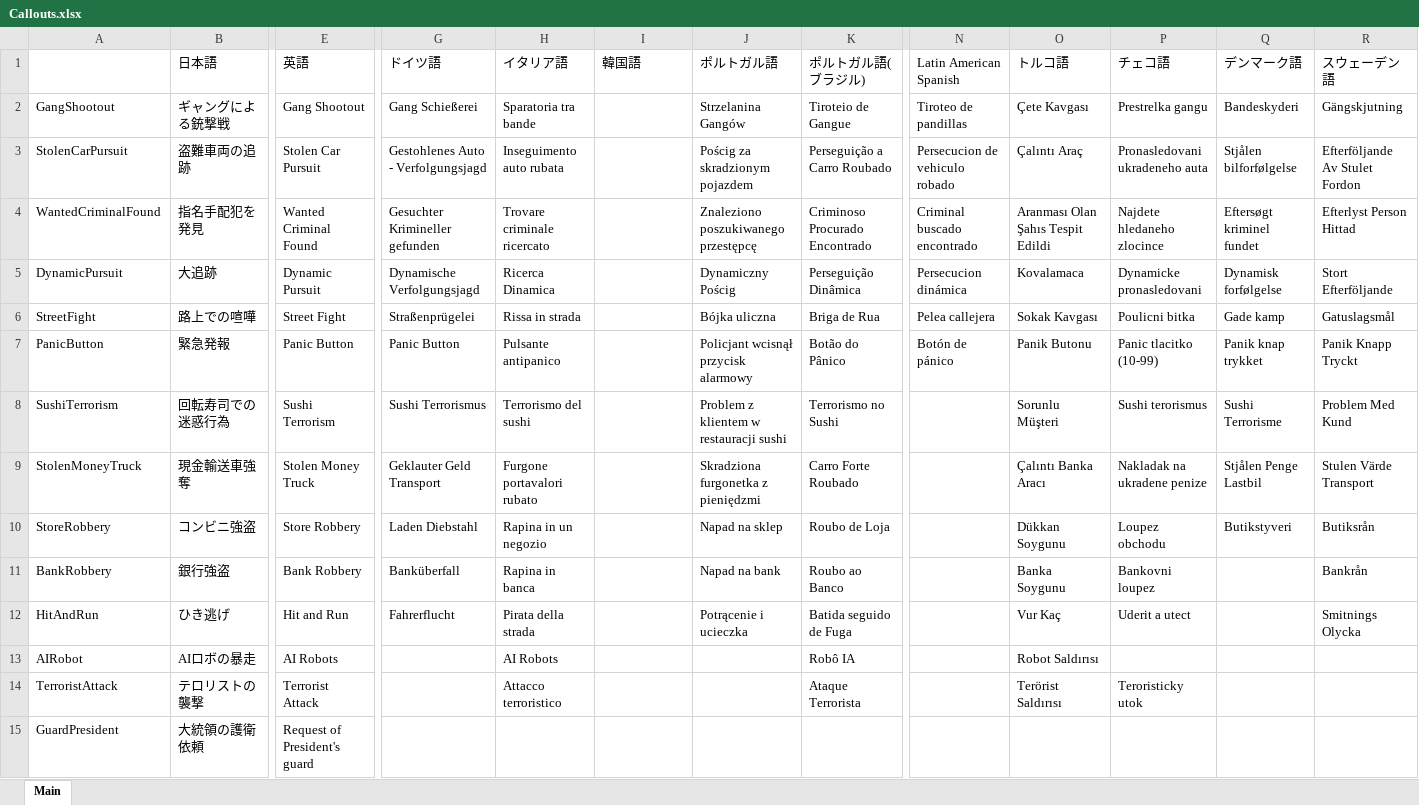
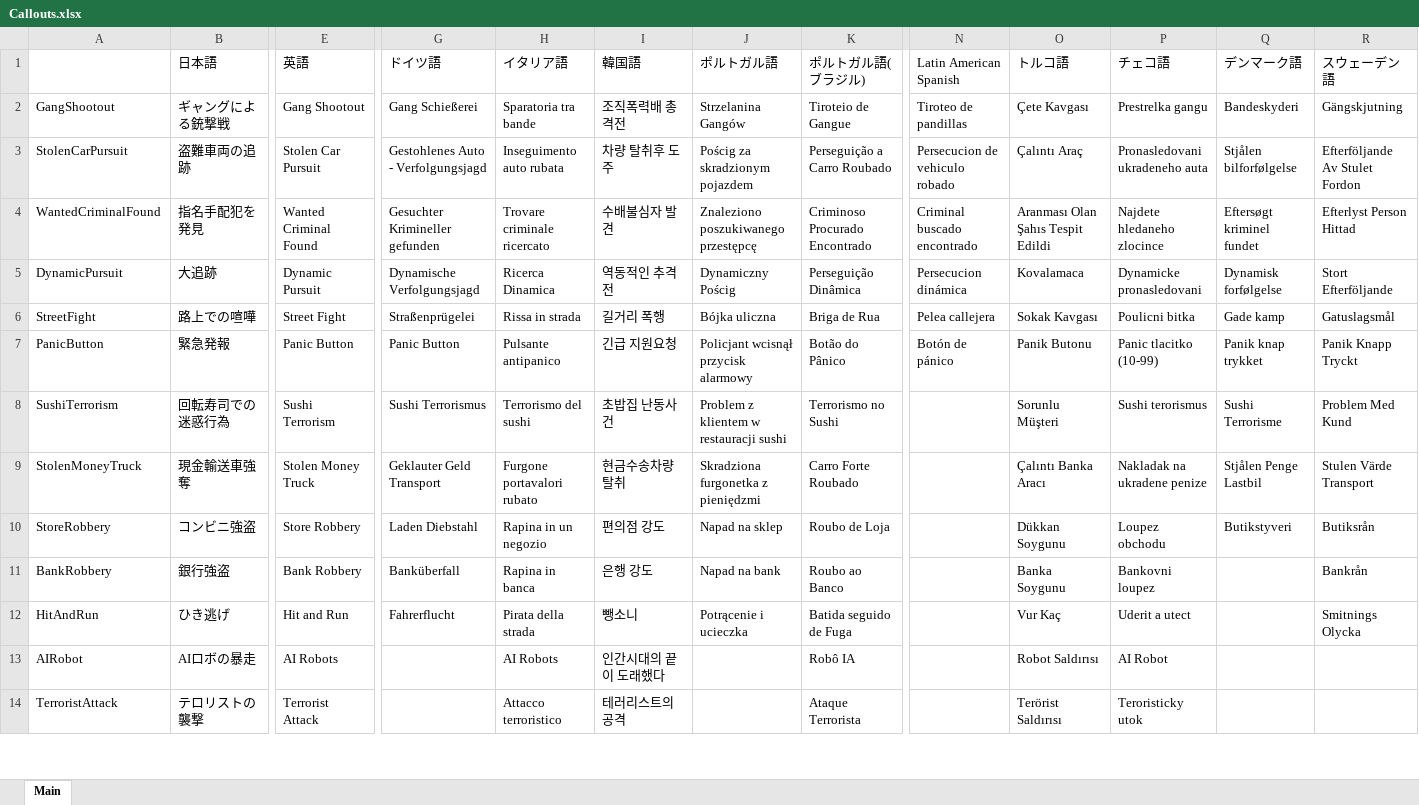
Before and after one commit to DekoKiyo/DekoKiyoPlugins, an Excel workbook: ja/Callouts.xlsx, sheet Main, drawn as a sheet; only a part is shown, gaps mark what is left out; values as stored, in another font and other column widths than the file's, no borders; rows hold the shown columns only; the diff covers the shown part only; the diff names each change by its address in the sheet, - before the commit and + after, or states it on an @@ line.

Commit message:
Update: %original_file_name% File from Crowdin

```diff
--- a/ja/Callouts.xlsx (sheet Main)
+++ b/ja/Callouts.xlsx (sheet Main)
-I2 (韓国語): (empty)
+I2 (韓国語): 조직폭력배 총격전
-I3 (韓国語): (empty)
+I3 (韓国語): 차량 탈취후 도주
-I4 (韓国語): (empty)
+I4 (韓国語): 수배불심자 발견
-I5 (韓国語): (empty)
+I5 (韓国語): 역동적인 추격전
-I6 (韓国語): (empty)
+I6 (韓国語): 길거리 폭행
-I7 (韓国語): (empty)
+I7 (韓国語): 긴급 지원요청
-I8 (韓国語): (empty)
+I8 (韓国語): 초밥집 난동사건
-I9 (韓国語): (empty)
+I9 (韓国語): 현금수송차량 탈취
-I10 (韓国語): (empty)
+I10 (韓国語): 편의점 강도
-I11 (韓国語): (empty)
+I11 (韓国語): 은행 강도
-I12 (韓国語): (empty)
+I12 (韓国語): 뺑소니
-I13 (韓国語): (empty)
+I13 (韓国語): 인간시대의 끝이 도래했다
-P13 (チェコ語): (empty)
+P13 (チェコ語): AI Robot
-I14 (韓国語): (empty)
+I14 (韓国語): 테러리스트의 공격
-row 15: GuardPresident | 大統領の護衛依頼 | Request of President's guard
```
Also changed, not shown: 16 removed rows and 107 edited cells elsewhere in this sheet.
